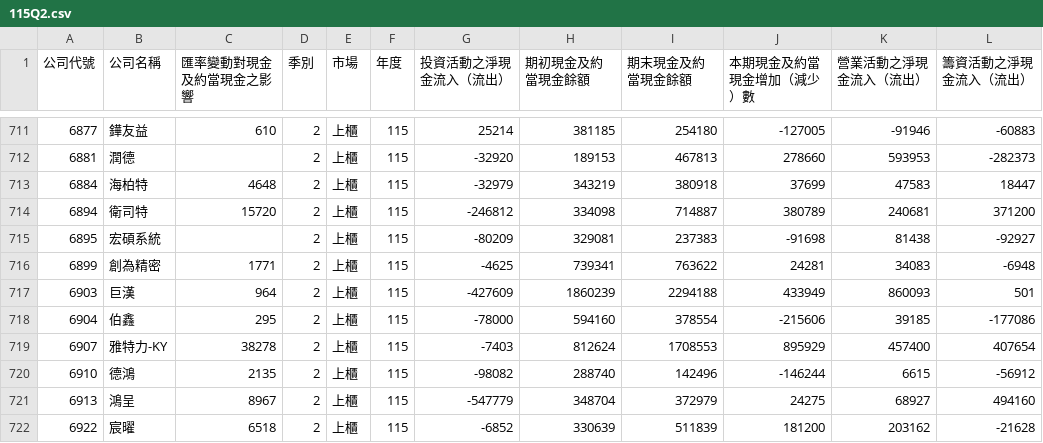
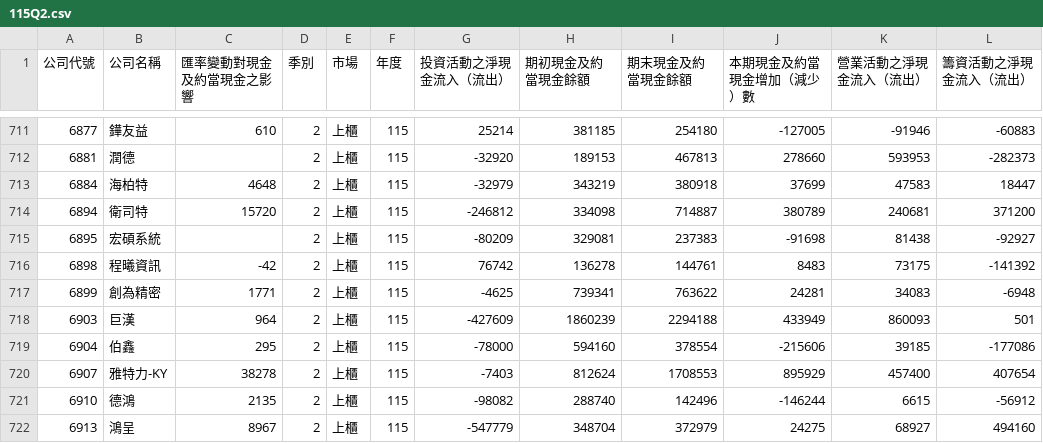
Before and after one commit to metallicatw/tw-six-metrics, a CSV file: data/market/tpex_cashflow/115Q2.csv, drawn as a sheet; only a part is shown, gaps mark what is left out; the shorter side is filled out with more unchanged rows.

```diff
--- a/data/market/tpex_cashflow/115Q2.csv
+++ b/data/market/tpex_cashflow/115Q2.csv
@@ -715,2 +715,3 @@
 6895,宏碩系統,,2,上櫃,115,-80209,329081,237383,-91698,81438,-92927
+6898,程曦資訊,-42,2,上櫃,115,76742,136278,144761,8483,73175,-141392
 6899,創為精密,1771,2,上櫃,115,-4625,739341,763622,24281,34083,-6948
```
Also changed, not shown: data/aipick/talks/index.csv, data/market/tpex_balance/115Q2.csv, 11 other files.
